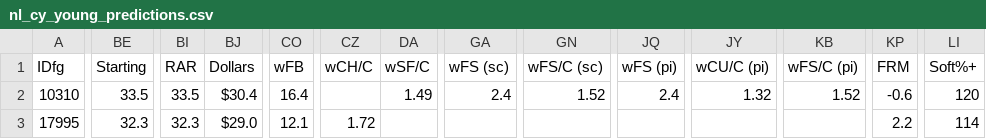
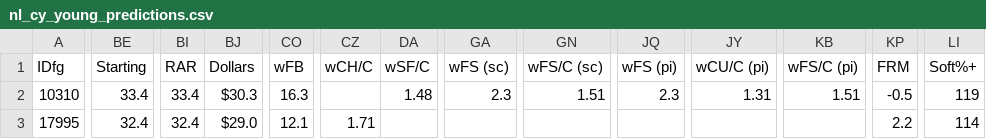
Before and after one commit to jjesse/baseball_stats, a CSV file: docs/nl_cy_young_predictions.csv, drawn as a sheet; only a part is shown, gaps mark what is left out; the diff covers the shown part only; the diff names each change by its address in the sheet, - before the commit and + after, or states it on an @@ line.

```diff
--- a/docs/nl_cy_young_predictions.csv
+++ b/docs/nl_cy_young_predictions.csv
-BE2 (Starting): 33.5
+BE2 (Starting): 33.4
-BI2 (RAR): 33.5
+BI2 (RAR): 33.4
-BJ2 (Dollars): $30.4
+BJ2 (Dollars): $30.3
-CO2 (wFB): 16.4
+CO2 (wFB): 16.3
-DA2 (wSF/C): 1.49
+DA2 (wSF/C): 1.48
-GA2 (wFS (sc)): 2.4
+GA2 (wFS (sc)): 2.3
-GN2 (wFS/C (sc)): 1.52
+GN2 (wFS/C (sc)): 1.51
-JQ2 (wFS (pi)): 2.4
+JQ2 (wFS (pi)): 2.3
-JY2 (wCU/C (pi)): 1.32
+JY2 (wCU/C (pi)): 1.31
-KB2 (wFS/C (pi)): 1.52
+KB2 (wFS/C (pi)): 1.51
-KP2 (FRM): -0.6
+KP2 (FRM): -0.5
-LI2 (Soft%+): 120
+LI2 (Soft%+): 119
-BE3 (Starting): 32.3
+BE3 (Starting): 32.4
-BI3 (RAR): 32.3
+BI3 (RAR): 32.4
-CZ3 (wCH/C): 1.72
+CZ3 (wCH/C): 1.71
```
Also changed, not shown: 134 edited cells elsewhere in this file, docs/al_cy_young_predictions.csv, docs/al_mvp_predictions.csv, 2 other files.
